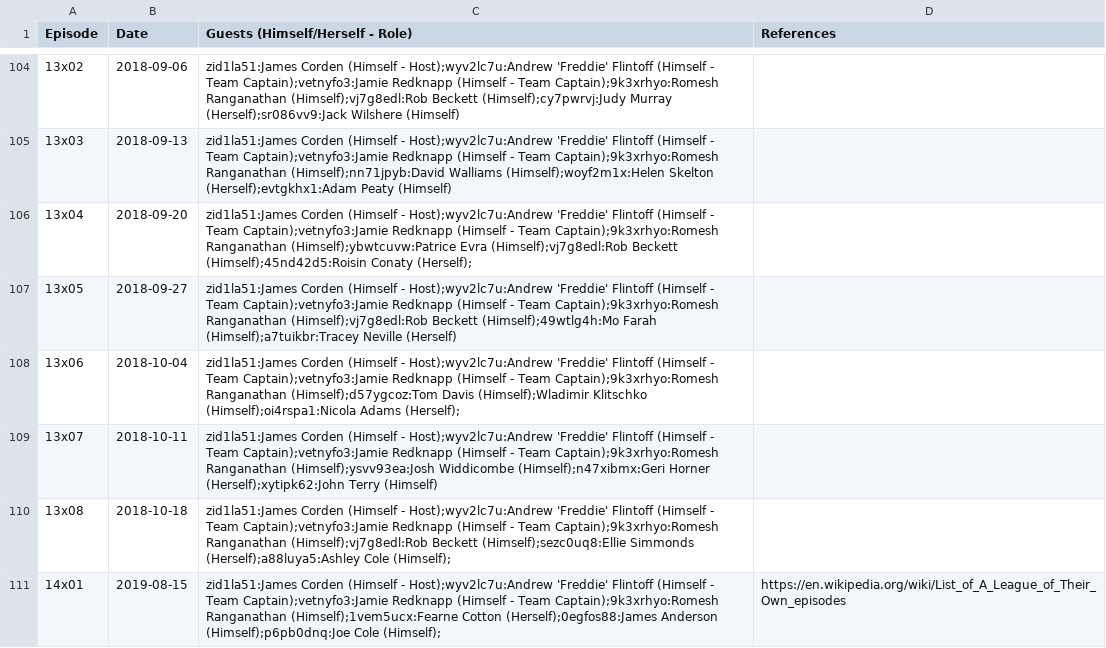
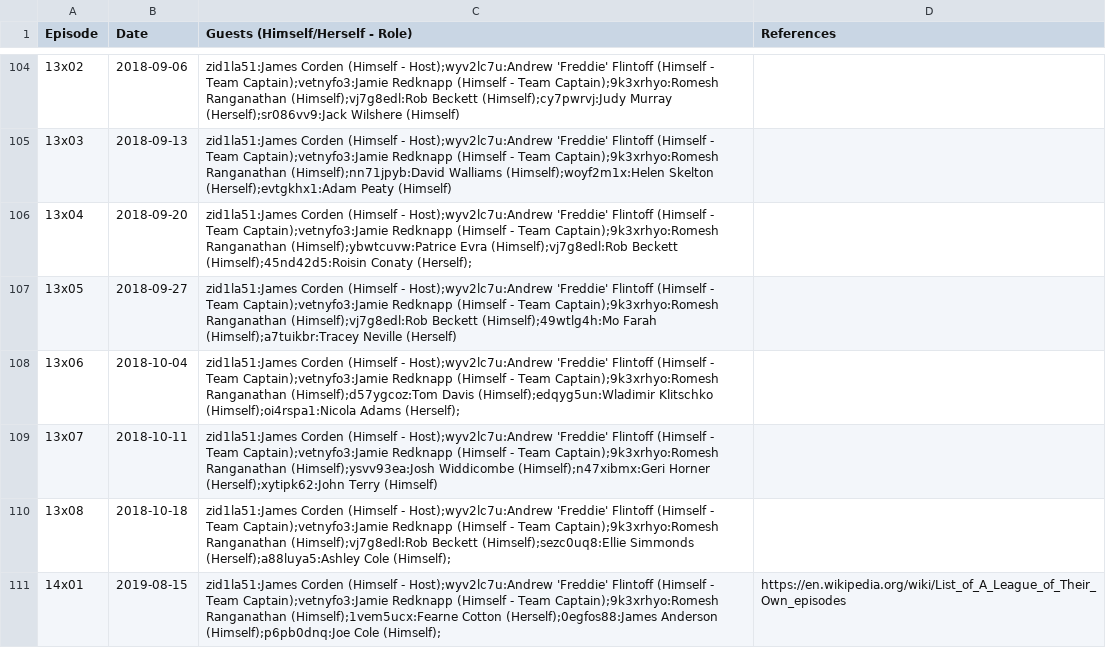
Before and after one commit to slowe/panelshows, a CSV file: shows/data/a-league-of-their-own.csv, drawn as a sheet; only a part is shown, gaps mark what is left out.

```diff
--- a/shows/data/a-league-of-their-own.csv
+++ b/shows/data/a-league-of-their-own.csv
@@ -107,3 +107,3 @@ Episode,Date,Guests (Himself/Herself - Role),References
 13x05,2018-09-27,zid1la51:James Corden (Himself - Host);wyv2lc7u:Andrew 'Freddie' Flintoff (Himself - Team Captain);vetnyfo3:Jamie Redknapp (Himself - Team Captain);9k3xrhyo:Romesh Ranganathan (Himself);vj7g8edl:Rob Beckett (Himself);49wtlg4h:Mo Farah (Himself);a7tuikbr:Tracey Neville (Herself),
-13x06,2018-10-04,zid1la51:James Corden (Himself - Host);wyv2lc7u:Andrew 'Freddie' Flintoff (Himself - Team Captain);vetnyfo3:Jamie Redknapp (Himself - Team Captain);9k3xrhyo:Romesh Ranganathan (Himself);d57ygcoz:Tom Davis (Himself);Wladimir Klitschko (Himself);oi4rspa1:Nicola Adams (Herself);,
+13x06,2018-10-04,zid1la51:James Corden (Himself - Host);wyv2lc7u:Andrew 'Freddie' Flintoff (Himself - Team Captain);vetnyfo3:Jamie Redknapp (Himself - Team Captain);9k3xrhyo:Romesh Ranganathan (Himself);d57ygcoz:Tom Davis (Himself);edqyg5un:Wladimir Klitschko (Himself);oi4rspa1:Nicola Adams (Herself);,
 13x07,2018-10-11,zid1la51:James Corden (Himself - Host);wyv2lc7u:Andrew 'Freddie' Flintoff (Himself - Team Captain);vetnyfo3:Jamie Redknapp (Himself - Team Captain);9k3xrhyo:Romesh Ranganathan (Himself);ysvv93ea:Josh Widdicombe (Himself);n47xibmx:Geri Horner (Herself);xytipk62:John Terry (Himself),
```
Also changed, not shown: people/people.tsv, shows/data/justaminute.csv, 1 other file.
